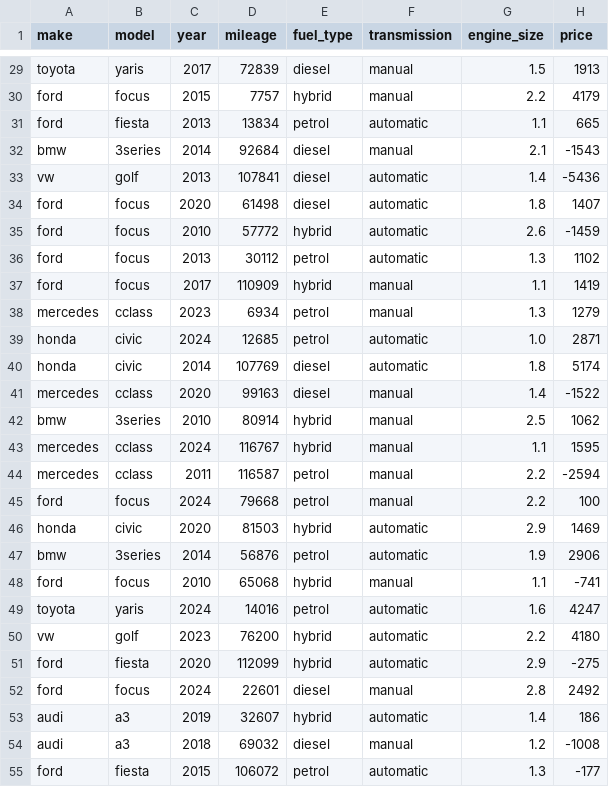
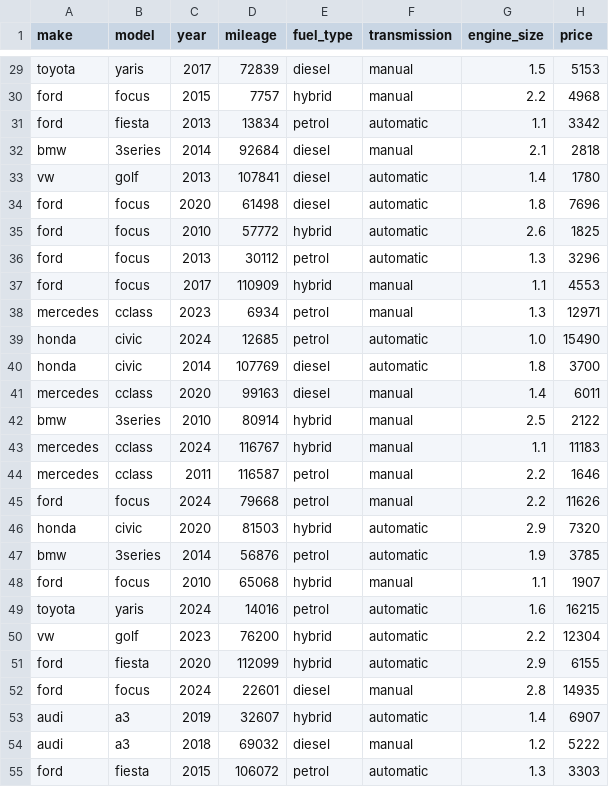
Before and after one commit to aary1n/whipped, a CSV file: data/sample/sample.csv, drawn as a sheet; only a part is shown, gaps mark what is left out; the diff covers the shown part only; the diff names each change by its address in the sheet, - before the commit and + after, or states it on an @@ line.

Commit message:
refactor: fix negative price failure mode with counteroffer floor, edit comparable sufficiency, remove corpus fallback --> no_data (confidence = 0); counteroffer gated

```diff
--- a/data/sample/sample.csv
+++ b/data/sample/sample.csv
-H29 (price): 1913
+H29 (price): 5153
-H30 (price): 4179
+H30 (price): 4968
-H31 (price): 665
+H31 (price): 3342
-H32 (price): -1543
+H32 (price): 2818
-H33 (price): -5436
+H33 (price): 1780
-H34 (price): 1407
+H34 (price): 7696
-H35 (price): -1459
+H35 (price): 1825
-H36 (price): 1102
+H36 (price): 3296
-H37 (price): 1419
+H37 (price): 4553
-H38 (price): 1279
+H38 (price): 12971
-H39 (price): 2871
+H39 (price): 15490
-H40 (price): 5174
+H40 (price): 3700
-H41 (price): -1522
+H41 (price): 6011
-H42 (price): 1062
+H42 (price): 2122
-H43 (price): 1595
+H43 (price): 11183
-H44 (price): -2594
+H44 (price): 1646
-H45 (price): 100
+H45 (price): 11626
-H46 (price): 1469
+H46 (price): 7320
-H47 (price): 2906
+H47 (price): 3785
-H48 (price): -741
+H48 (price): 1907
-H49 (price): 4247
+H49 (price): 16215
-H50 (price): 4180
+H50 (price): 12304
-H51 (price): -275
+H51 (price): 6155
-H52 (price): 2492
+H52 (price): 14935
-H53 (price): 186
+H53 (price): 6907
-H54 (price): -1008
+H54 (price): 5222
-H55 (price): -177
+H55 (price): 3303
```
Also changed, not shown: 73 edited cells elsewhere in this file, 6 other files.
